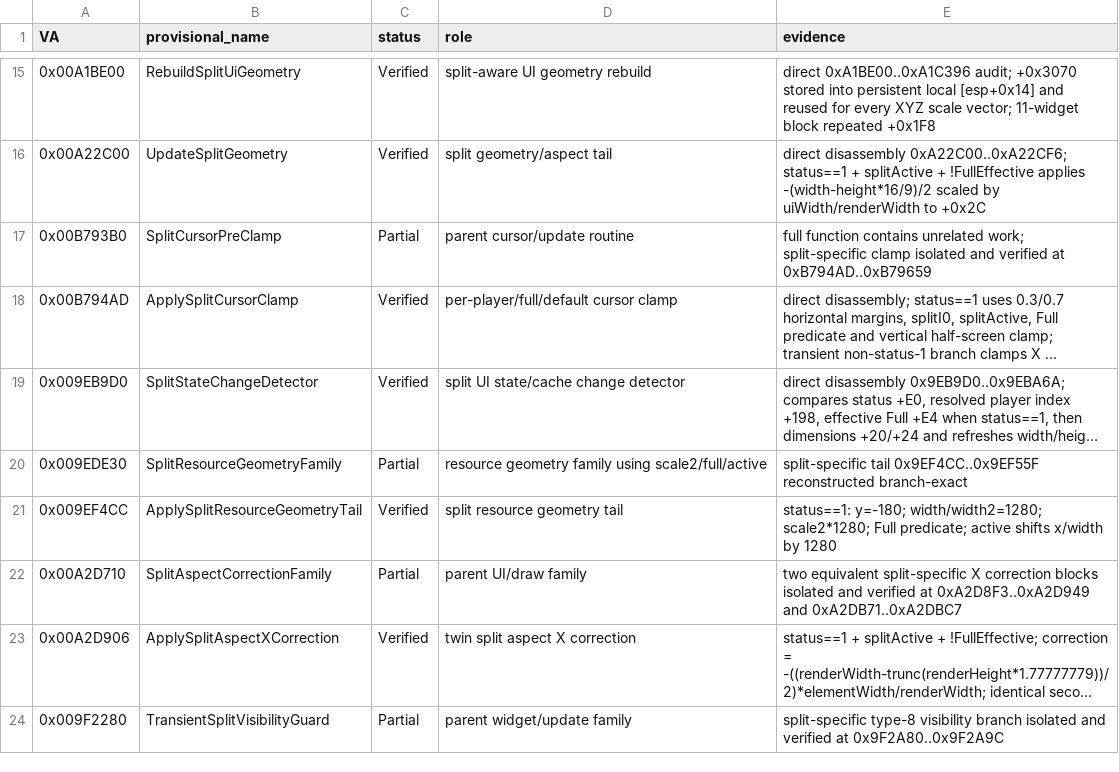
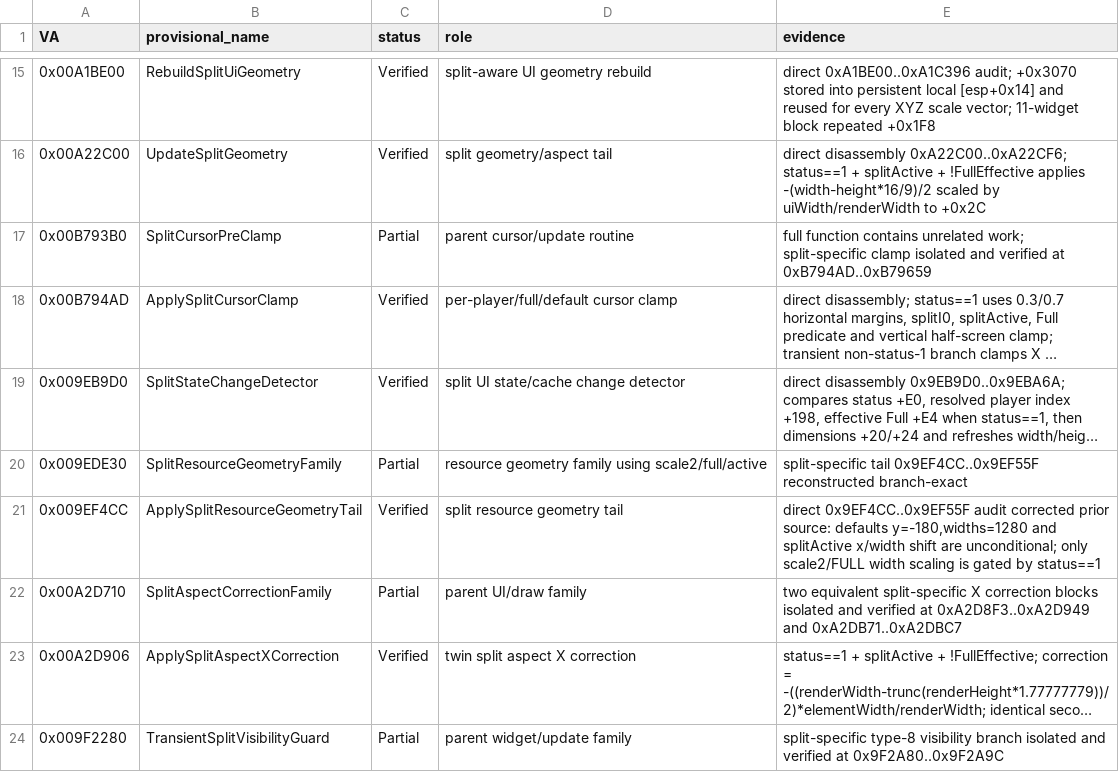
Before and after one commit to Putxo/Biohazard-V-1.2.0-splitscreen, a CSV file: analysis/functions.csv, drawn as a sheet; only a part is shown, gaps mark what is left out; long unchanged cells end in ….

Commit message:
Record corrected 0x9EF4CC direct verification

```diff
--- a/analysis/functions.csv
+++ b/analysis/functions.csv
@@ -20,3 +20,3 @@ VA,provisional_name,status,role,evidence
 0x009EDE30,SplitResourceGeometryFamily,Partial,resource geometry family using scale2/full/active,"split-specific tail 0x9EF4CC..0x9EF55F reconstructed branch-exact"
-0x009EF4CC,ApplySplitResourceGeometryTail,Verified,split resource geometry tail,"status==1: y=-180; width/width2=1280; scale2*1280; Full predicate; active shifts x/width by 1280"
+0x009EF4CC,ApplySplitResourceGeometryTail,Verified,split resource geometry tail,"direct 0x9EF4CC..0x9EF55F audit corrected prior source: defaults y=-180,widths=1280 and splitActive x/width shift are unconditional; only scale2/FULL width scaling is gated by status==1"
 0x00A2D710,SplitAspectCorrectionFamily,Partial,parent UI/draw family,"two equivalent split-specific X correction blocks isolated and verified at 0xA2D8F3..0xA2D949 and 0xA2DB71..0xA2DBC7"
```
